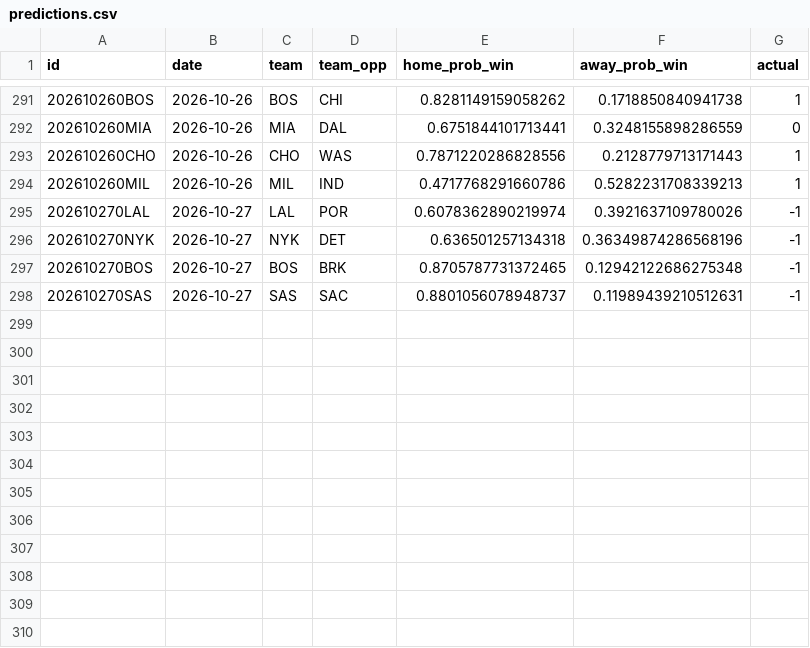
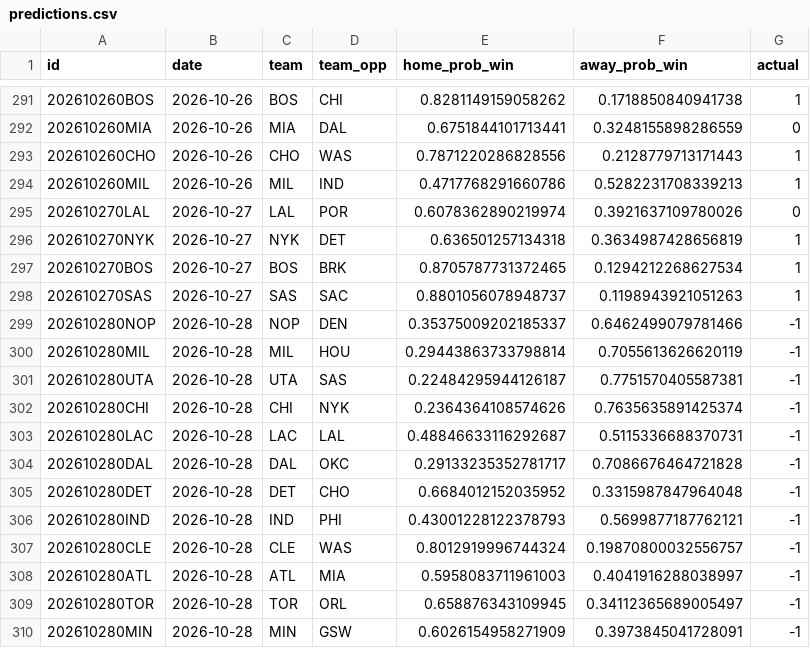
Before and after one commit to RaresPetrisor22/predicting-nba-games-ml, a CSV file: data/predictions.csv, drawn as a sheet; only a part is shown, gaps mark what is left out.

```diff
--- a/data/predictions.csv
+++ b/data/predictions.csv
@@ -294,5 +294,17 @@ id,date,team,team_opp,home_prob_win,away_prob_win,actual
 202610260MIL,2026-10-26,MIL,IND,0.4717768291660786,0.5282231708339213,1
-202610270LAL,2026-10-27,LAL,POR,0.6078362890219974,0.3921637109780026,-1
-202610270NYK,2026-10-27,NYK,DET,0.636501257134318,0.36349874286568196,-1
-202610270BOS,2026-10-27,BOS,BRK,0.8705787731372465,0.12942122686275348,-1
-202610270SAS,2026-10-27,SAS,SAC,0.8801056078948737,0.11989439210512631,-1
+202610270LAL,2026-10-27,LAL,POR,0.6078362890219974,0.3921637109780026,0
+202610270NYK,2026-10-27,NYK,DET,0.636501257134318,0.3634987428656819,1
+202610270BOS,2026-10-27,BOS,BRK,0.8705787731372465,0.1294212268627534,1
+202610270SAS,2026-10-27,SAS,SAC,0.8801056078948737,0.1198943921051263,1
+202610280NOP,2026-10-28,NOP,DEN,0.35375009202185337,0.6462499079781466,-1
+202610280MIL,2026-10-28,MIL,HOU,0.29443863733798814,0.7055613626620119,-1
+202610280UTA,2026-10-28,UTA,SAS,0.22484295944126187,0.7751570405587381,-1
+202610280CHI,2026-10-28,CHI,NYK,0.2364364108574626,0.7635635891425374,-1
+202610280LAC,2026-10-28,LAC,LAL,0.48846633116292687,0.5115336688370731,-1
+202610280DAL,2026-10-28,DAL,OKC,0.29133235352781717,0.7086676464721828,-1
+202610280DET,2026-10-28,DET,CHO,0.6684012152035952,0.3315987847964048,-1
+202610280IND,2026-10-28,IND,PHI,0.43001228122378793,0.5699877187762121,-1
+202610280CLE,2026-10-28,CLE,WAS,0.8012919996744324,0.19870800032556757,-1
+202610280ATL,2026-10-28,ATL,MIA,0.5958083711961003,0.4041916288038997,-1
+202610280TOR,2026-10-28,TOR,ORL,0.658876343109945,0.34112365689005497,-1
+202610280MIN,2026-10-28,MIN,GSW,0.6026154958271909,0.3973845041728091,-1
```
Also changed, not shown: 2 other files.
